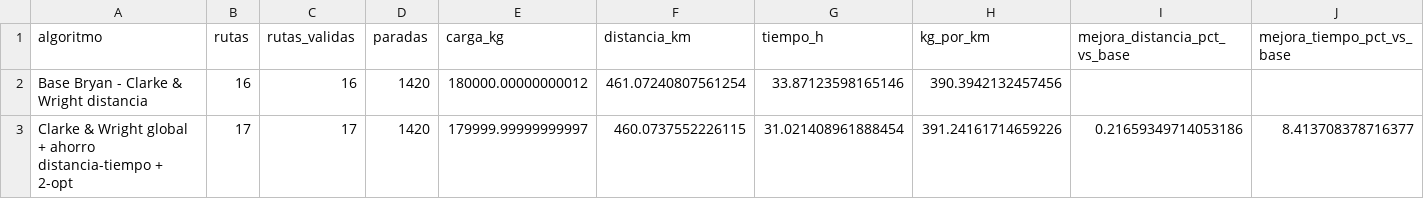
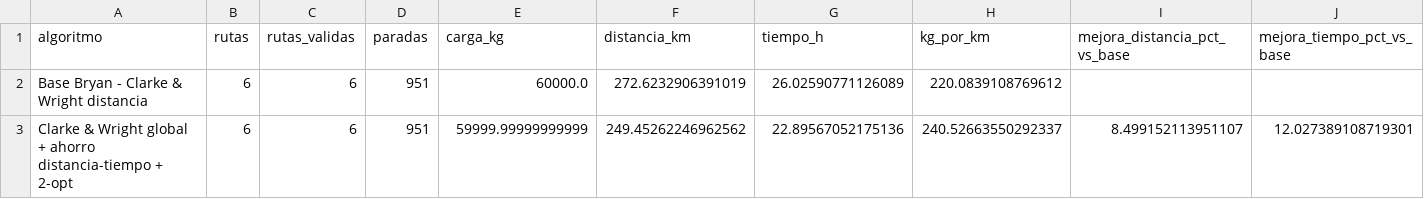
Before and after one commit to JartzDz/ProyectoRecolectores, a CSV file: comparacion_algoritmos.csv, drawn as a sheet.

```diff
--- a/comparacion_algoritmos.csv
+++ b/comparacion_algoritmos.csv
@@ -1,3 +1,3 @@
 algoritmo,rutas,rutas_validas,paradas,carga_kg,distancia_km,tiempo_h,kg_por_km,mejora_distancia_pct_vs_base,mejora_tiempo_pct_vs_base
-Base Bryan - Clarke & Wright distancia,16,16,1420,180000.00000000012,461.07240807561254,33.87123598165146,390.3942132457456,,
-Clarke & Wright global + ahorro distancia-tiempo + 2-opt,17,17,1420,179999.99999999997,460.0737552226115,31.021408961888454,391.24161714659226,0.21659349714053186,8.413708378716377
+Base Bryan - Clarke & Wright distancia,6,6,951,60000.0,272.6232906391019,26.02590771126089,220.0839108769612,,
+Clarke & Wright global + ahorro distancia-tiempo + 2-opt,6,6,951,59999.99999999999,249.45262246962562,22.89567052175136,240.52663550292337,8.499152113951107,12.027389108719301
```
Also changed, not shown: comparacion_operativa.csv, kpi_camiones.csv, 18 other files.
